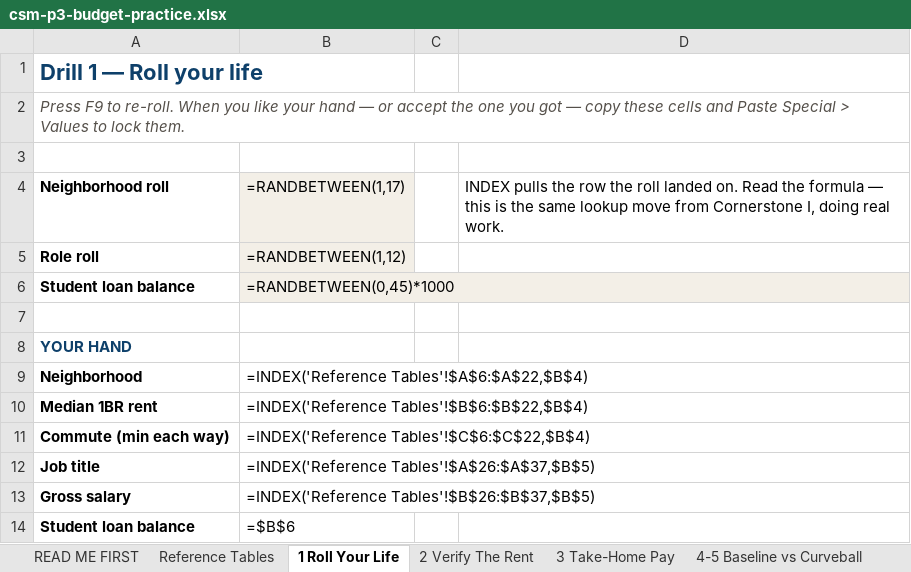
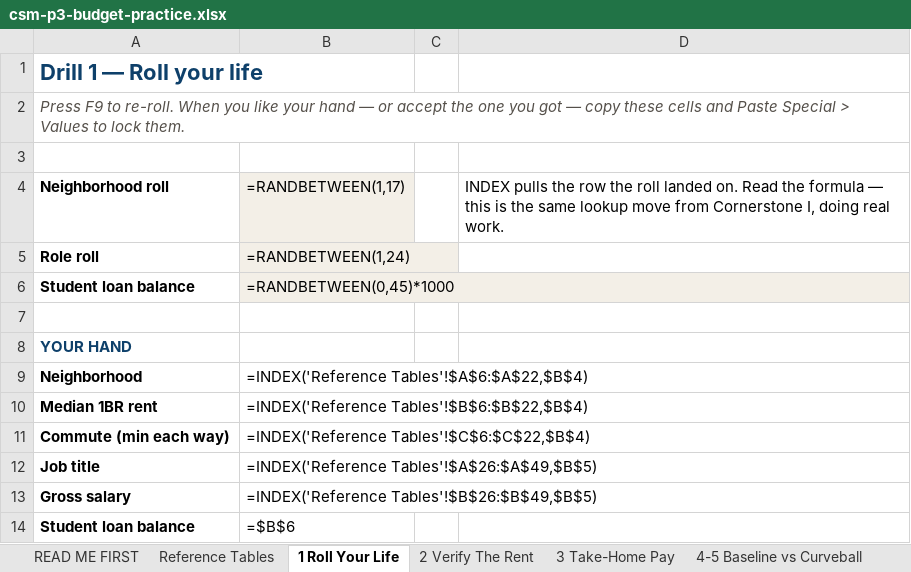
Before and after one commit to willieavendano/willieavendano.github.io, an Excel workbook: computer-science-math/resources/csm-p3-budget-practice.xlsx, sheet 1 Roll Your Life, drawn as a sheet; values as stored, in another font and other column widths than the file's, no borders; formulas without a stored value are shown as written; the diff names each change by its address in the sheet, - before the commit and + after, or states it on an @@ line.

```diff
--- a/computer-science-math/resources/csm-p3-budget-practice.xlsx (sheet 1 Roll Your Life)
+++ b/computer-science-math/resources/csm-p3-budget-practice.xlsx (sheet 1 Roll Your Life)
-B5 (=RANDBETWEEN(1,17)): =RANDBETWEEN(1,12)
+B5 (=RANDBETWEEN(1,17)): =RANDBETWEEN(1,24)
-B12 (=RANDBETWEEN(1,17)): =INDEX('Reference Tables'!$A$26:$A$37,$B$5)
+B12 (=RANDBETWEEN(1,17)): =INDEX('Reference Tables'!$A$26:$A$49,$B$5)
-B13 (=RANDBETWEEN(1,17)): =INDEX('Reference Tables'!$B$26:$B$37,$B$5)
+B13 (=RANDBETWEEN(1,17)): =INDEX('Reference Tables'!$B$26:$B$49,$B$5)
```
Also changed, not shown: sheet Reference Tables, computer-science-math/resources/csm-p2-interest-practice.xlsx, computer-science-math/resources/csm-p4-stocks-practice.xlsx, 10 other files.
